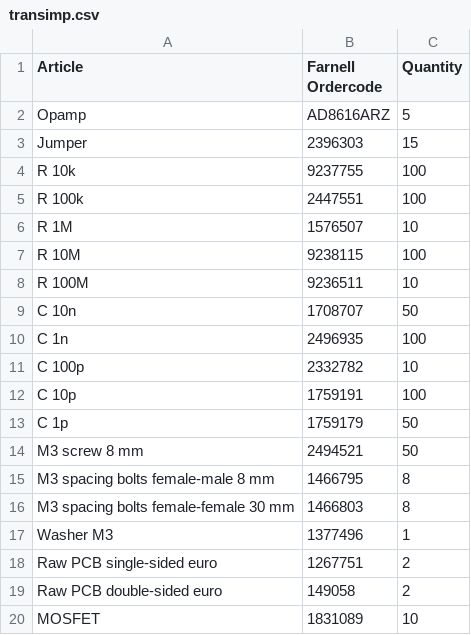
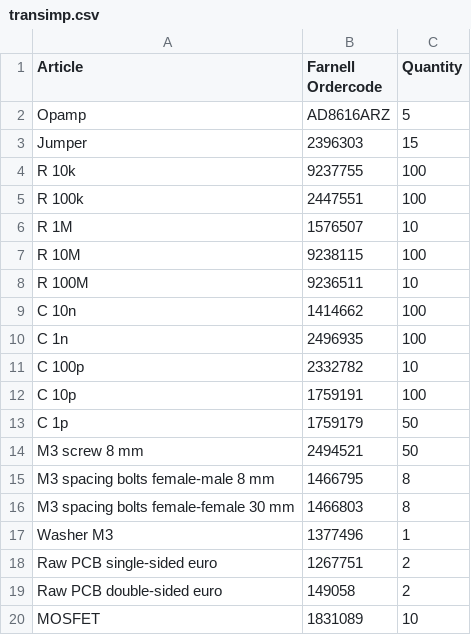
Before and after one commit to m3x1m0m/UppSense, a CSV file: docs/bom/transimp.csv, drawn as a sheet.

Commit message:
Update transimp.csv

```diff
--- a/docs/bom/transimp.csv
+++ b/docs/bom/transimp.csv
@@ -8,3 +8,3 @@ R 10M, 9238115, 100
 R 100M, 9236511, 10
-C 10n, 1708707, 50
+C 10n, 1414662 , 100
 C 1n, 2496935, 100
```
